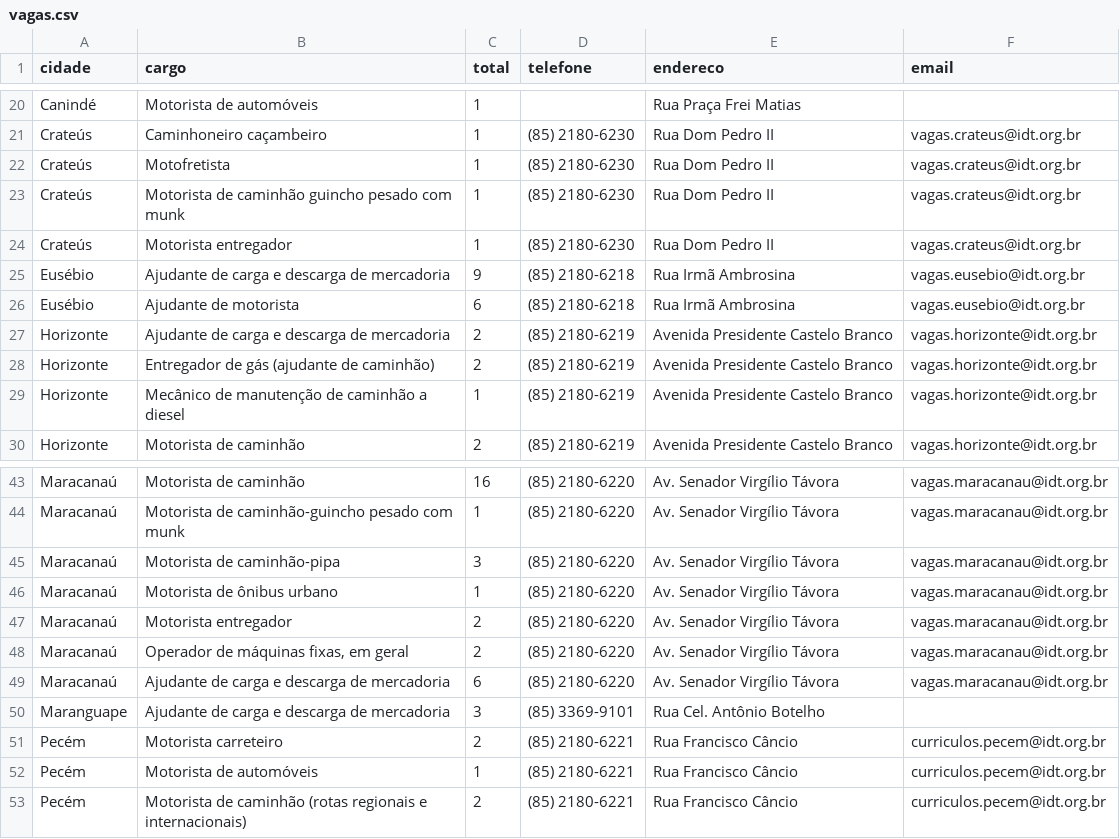
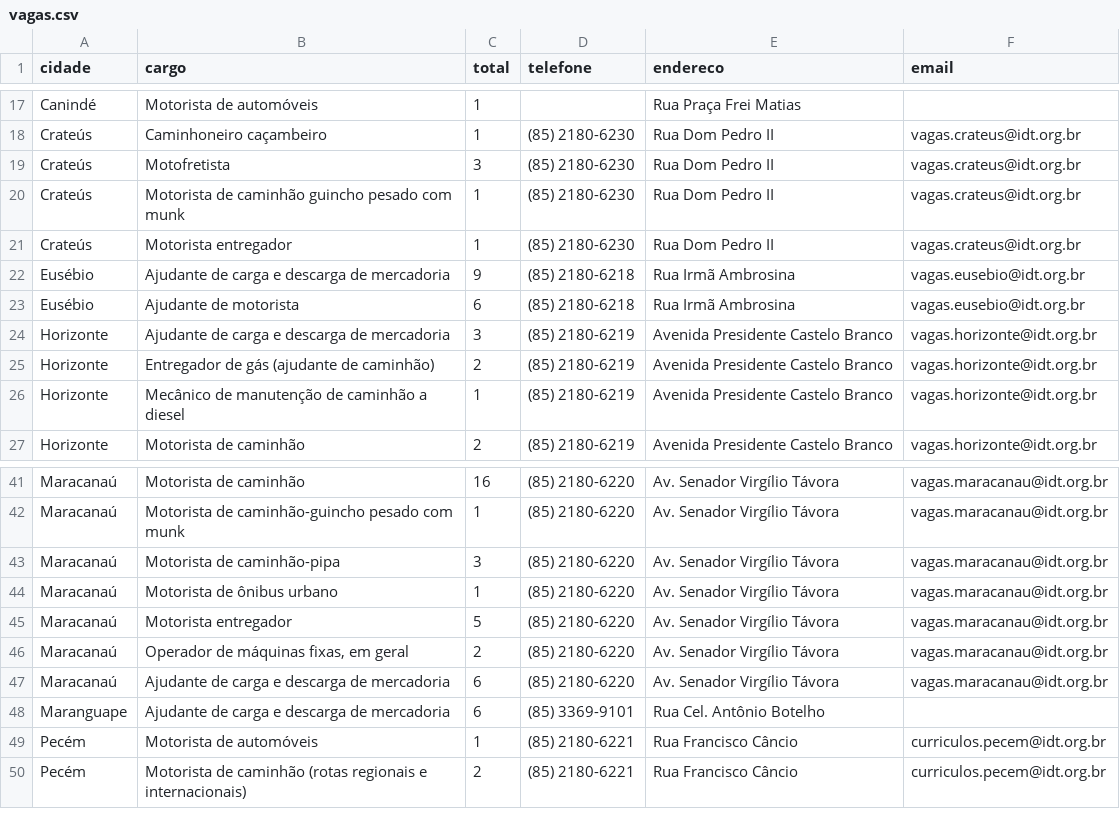
Before and after one commit to jfilhoempresarial-ops/tralienigena, a CSV file: vagas.csv, drawn as a sheet; only a part is shown, gaps mark what is left out; the diff covers the shown part only.

```diff
--- a/vagas.csv
+++ b/vagas.csv
@@ -21,3 +18,3 @@ Canindé,Motorista de automóveis,1,,Rua Praça Frei Matias,
 Crateús,Caminhoneiro caçambeiro,1,(85) 2180-6230,Rua Dom Pedro II,vagas.crateus@idt.org.br
-Crateús,Motofretista,1,(85) 2180-6230,Rua Dom Pedro II,vagas.crateus@idt.org.br
+Crateús,Motofretista,3,(85) 2180-6230,Rua Dom Pedro II,vagas.crateus@idt.org.br
 Crateús,Motorista de caminhão guincho pesado com munk,1,(85) 2180-6230,Rua Dom Pedro II,vagas.crateus@idt.org.br
@@ -26,3 +23,3 @@ Eusébio,Ajudante de carga e descarga de mercadoria,9,(85) 2180-6218,Rua Irmã A
 Eusébio,Ajudante de motorista,6,(85) 2180-6218,Rua Irmã Ambrosina,vagas.eusebio@idt.org.br
-Horizonte,Ajudante de carga e descarga de mercadoria,2,(85) 2180-6219,Avenida Presidente Castelo Branco,vagas.horizonte@idt.org.br
+Horizonte,Ajudante de carga e descarga de mercadoria,3,(85) 2180-6219,Avenida Presidente Castelo Branco,vagas.horizonte@idt.org.br
 Horizonte,Entregador de gás (ajudante de caminhão),2,(85) 2180-6219,Avenida Presidente Castelo Branco,vagas.horizonte@idt.org.br
@@ -46,7 +44,6 @@ Maracanaú,Motorista de caminhão-pipa,3,(85) 2180-6220,Av. Senador Virgílio T
 Maracanaú,Motorista de ônibus urbano,1,(85) 2180-6220,Av. Senador Virgílio Távora,vagas.maracanau@idt.org.br
-Maracanaú,Motorista entregador,2,(85) 2180-6220,Av. Senador Virgílio Távora,vagas.maracanau@idt.org.br
+Maracanaú,Motorista entregador,5,(85) 2180-6220,Av. Senador Virgílio Távora,vagas.maracanau@idt.org.br
 Maracanaú,"Operador de máquinas fixas, em geral",2,(85) 2180-6220,Av. Senador Virgílio Távora,vagas.maracanau@idt.org.br
 Maracanaú,Ajudante de carga e descarga de mercadoria,6,(85) 2180-6220,Av. Senador Virgílio Távora,vagas.maracanau@idt.org.br
-Maranguape,Ajudante de carga e descarga de mercadoria,3,(85) 3369-9101,Rua Cel. Antônio Botelho,
-Pecém,Motorista carreteiro,2,(85) 2180-6221,Rua Francisco Câncio,curriculos.pecem@idt.org.br
+Maranguape,Ajudante de carga e descarga de mercadoria,6,(85) 3369-9101,Rua Cel. Antônio Botelho,
 Pecém,Motorista de automóveis,1,(85) 2180-6221,Rua Francisco Câncio,curriculos.pecem@idt.org.br
```
Also changed, not shown: 3 added rows, 5 removed rows and 5 edited cells elsewhere in this file.
